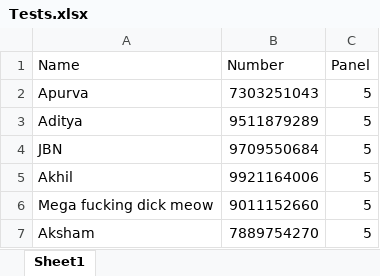
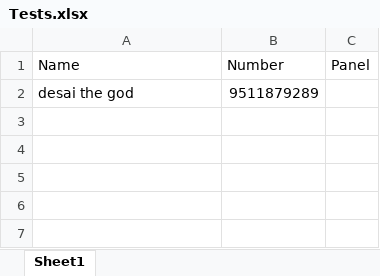
Before and after one commit to ksdfg/Buggy-Messaging-Bot, an Excel workbook: Tests.xlsx, sheet Sheet1, drawn as a sheet; values as stored, in another font and other column widths than the file's, no borders; removed rows and columns are numbered as before the commit, all else as after; the diff names each change by its address in the sheet, - before the commit and + after, or states it on an @@ line.

```diff
--- a/Tests.xlsx (sheet Sheet1)
+++ b/Tests.xlsx (sheet Sheet1)
-row 2: Apurva | 7303251043 | 5
-row 3: Aditya | 9511879289 | 5
-row 4: JBN | 9709550684 | 5
-row 5: Akhil | 9921164006 | 5
-row 6: Mega fucking dick meow | 9011152660 | 5
-row 7: Aksham | 7889754270 | 5
+row 2: desai the god | 9511879289
```
Also changed, not shown: 1 other file.
